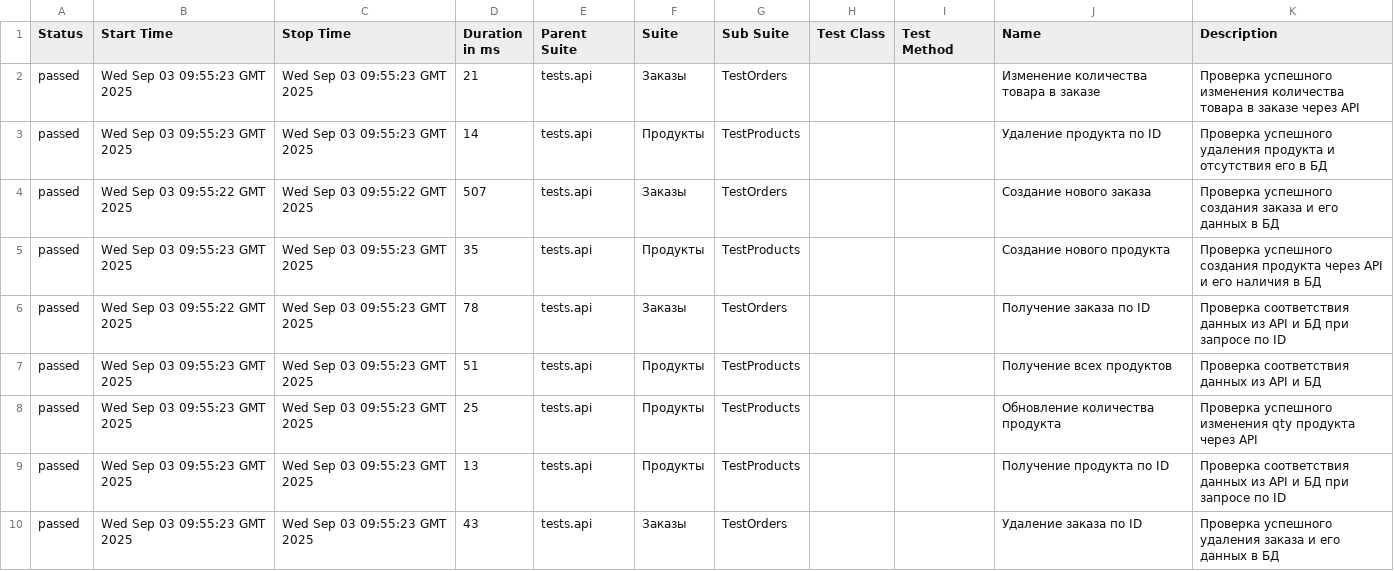
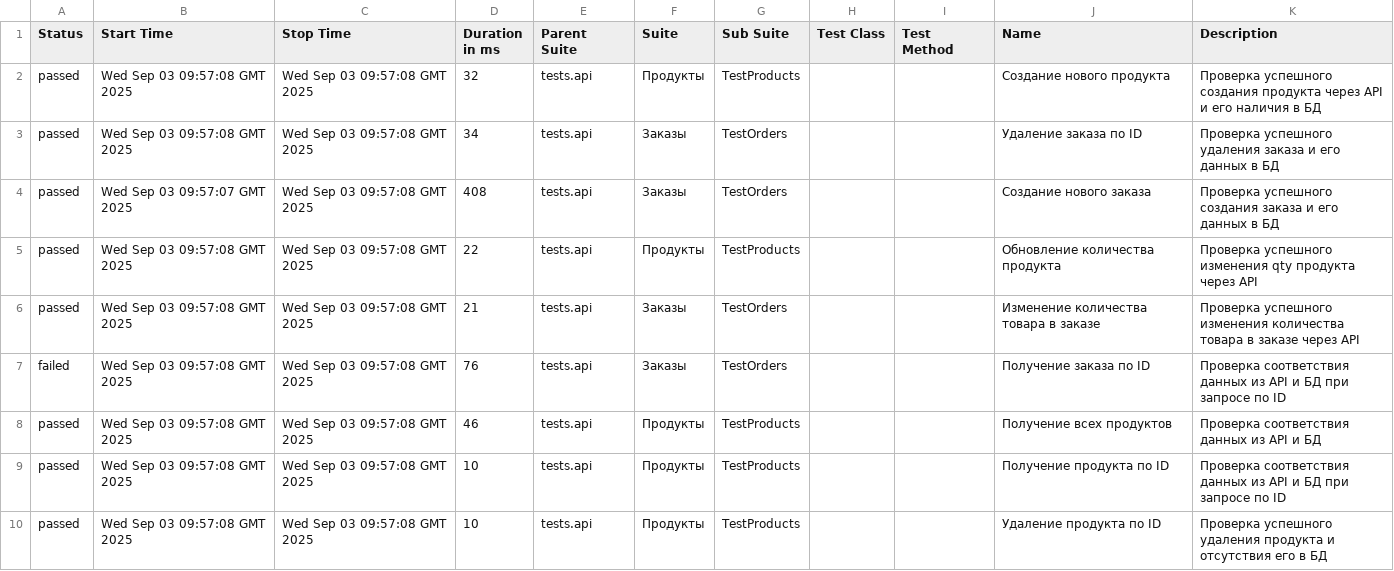
Before and after one commit to KAMKillJoy/MediaSoft_API_Test, a CSV file: data/suites.csv, drawn as a sheet.

```diff
--- a/data/suites.csv
+++ b/data/suites.csv
@@ -1,10 +1,10 @@
 "Status","Start Time","Stop Time","Duration in ms","Parent Suite","Suite","Sub Suite","Test Class","Test Method","Name","Description"
-"passed","Wed Sep 03 09:55:23 GMT 2025","Wed Sep 03 09:55:23 GMT 2025","21","tests.api","Заказы","TestOrders","","","Изменение количества товара в заказе","Проверка успешного изменения количества товара в заказе через API"
-"passed","Wed Sep 03 09:55:23 GMT 2025","Wed Sep 03 09:55:23 GMT 2025","14","tests.api","Продукты","TestProducts","","","Удаление продукта по ID","Проверка успешного удаления продукта и отсутствия его в БД"
-"passed","Wed Sep 03 09:55:22 GMT 2025","Wed Sep 03 09:55:22 GMT 2025","507","tests.api","Заказы","TestOrders","","","Создание нового заказа","Проверка успешного создания заказа и его данных в БД"
-"passed","Wed Sep 03 09:55:23 GMT 2025","Wed Sep 03 09:55:23 GMT 2025","35","tests.api","Продукты","TestProducts","","","Создание нового продукта","Проверка успешного создания продукта через API и его наличия в БД"
-"passed","Wed Sep 03 09:55:22 GMT 2025","Wed Sep 03 09:55:23 GMT 2025","78","tests.api","Заказы","TestOrders","","","Получение заказа по ID","Проверка соответствия данных из API и БД при запросе по ID"
-"passed","Wed Sep 03 09:55:23 GMT 2025","Wed Sep 03 09:55:23 GMT 2025","51","tests.api","Продукты","TestProducts","","","Получение всех продуктов","Проверка соответствия данных из API и БД"
-"passed","Wed Sep 03 09:55:23 GMT 2025","Wed Sep 03 09:55:23 GMT 2025","25","tests.api","Продукты","TestProducts","","","Обновление количества продукта","Проверка успешного изменения qty продукта через API"
-"passed","Wed Sep 03 09:55:23 GMT 2025","Wed Sep 03 09:55:23 GMT 2025","13","tests.api","Продукты","TestProducts","","","Получение продукта по ID","Проверка соответствия данных из API и БД при запросе по ID"
-"passed","Wed Sep 03 09:55:23 GMT 2025","Wed Sep 03 09:55:23 GMT 2025","43","tests.api","Заказы","TestOrders","","","Удаление заказа по ID","Проверка успешного удаления заказа и его данных в БД"
+"passed","Wed Sep 03 09:57:08 GMT 2025","Wed Sep 03 09:57:08 GMT 2025","32","tests.api","Продукты","TestProducts","","","Создание нового продукта","Проверка успешного создания продукта через API и его наличия в БД"
+"passed","Wed Sep 03 09:57:08 GMT 2025","Wed Sep 03 09:57:08 GMT 2025","34","tests.api","Заказы","TestOrders","","","Удаление заказа по ID","Проверка успешного удаления заказа и его данных в БД"
+"passed","Wed Sep 03 09:57:07 GMT 2025","Wed Sep 03 09:57:08 GMT 2025","408","tests.api","Заказы","TestOrders","","","Создание нового заказа","Проверка успешного создания заказа и его данных в БД"
+"passed","Wed Sep 03 09:57:08 GMT 2025","Wed Sep 03 09:57:08 GMT 2025","22","tests.api","Продукты","TestProducts","","","Обновление количества продукта","Проверка успешного изменения qty продукта через API"
+"passed","Wed Sep 03 09:57:08 GMT 2025","Wed Sep 03 09:57:08 GMT 2025","21","tests.api","Заказы","TestOrders","","","Изменение количества товара в заказе","Проверка успешного изменения количества товара в заказе через API"
+"failed","Wed Sep 03 09:57:08 GMT 2025","Wed Sep 03 09:57:08 GMT 2025","76","tests.api","Заказы","TestOrders","","","Получение заказа по ID","Проверка соответствия данных из API и БД при запросе по ID"
+"passed","Wed Sep 03 09:57:08 GMT 2025","Wed Sep 03 09:57:08 GMT 2025","46","tests.api","Продукты","TestProducts","","","Получение всех продуктов","Проверка соответствия данных из API и БД"
+"passed","Wed Sep 03 09:57:08 GMT 2025","Wed Sep 03 09:57:08 GMT 2025","10","tests.api","Продукты","TestProducts","","","Получение продукта по ID","Проверка соответствия данных из API и БД при запросе по ID"
+"passed","Wed Sep 03 09:57:08 GMT 2025","Wed Sep 03 09:57:08 GMT 2025","10","tests.api","Продукты","TestProducts","","","Удаление продукта по ID","Проверка успешного удаления продукта и отсутствия его в БД"
```
Also changed, not shown: 47 other files.
